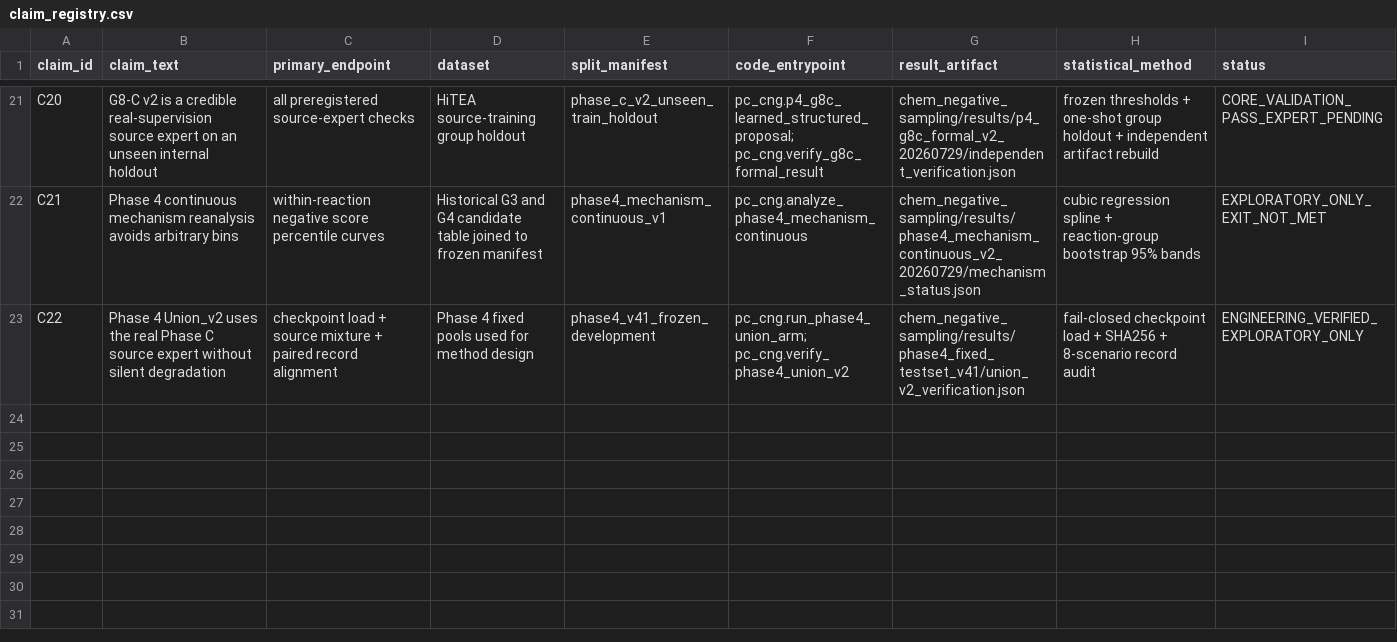
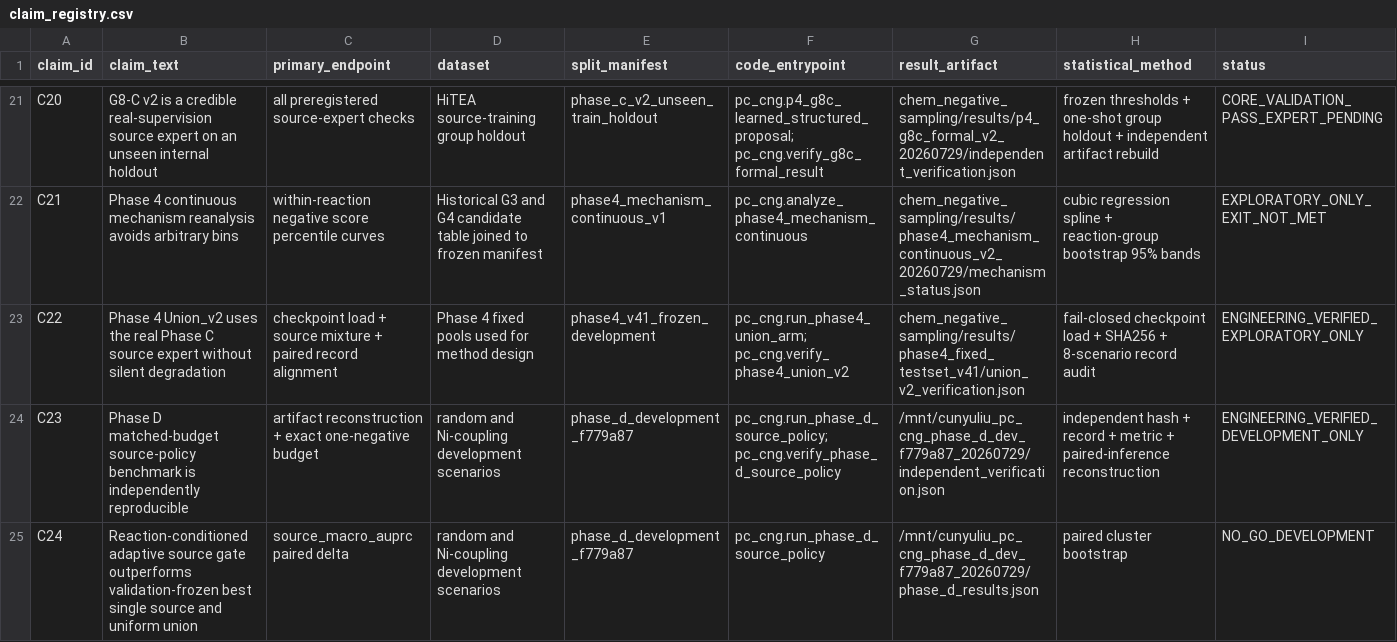
Before and after one commit to Cunyu-Liu/PC_CNG, a CSV file: docs/claim_registry.csv, drawn as a sheet; only a part is shown, gaps mark what is left out; rows hold the shown columns only; the diff covers the shown part only; the diff names each change by its address in the sheet, - before the commit and + after, or states it on an @@ line.

Commit message:
docs(nmi): close Phase D-G evidence status

```diff
--- a/docs/claim_registry.csv
+++ b/docs/claim_registry.csv
+row 24: C23 | Phase D matched-budget source-policy benchmark is independently reproducible | artifact reconstruction + exact one-negative budget | random and Ni-coupling development scenarios | phase_d_development_f779a87 | pc_cng.run_phase_d_source_policy; pc_cng.verify_phase_d_source_policy | /mnt/cunyuliu_pc_cng_phase_d_dev_f779a87_20260729/independent_verification.json | independent hash + record + metric + paired-inference reconstruction | ENGINEERING_VERIFIED_DEVELOPMENT_ONLY
+row 25: C24 | Reaction-conditioned adaptive source gate outperforms validation-frozen best single source and uniform union | source_macro_auprc paired delta | random and Ni-coupling development scenarios | phase_d_development_f779a87 | pc_cng.run_phase_d_source_policy | /mnt/cunyuliu_pc_cng_phase_d_dev_f779a87_20260729/phase_d_results.json | paired cluster bootstrap | NO_GO_DEVELOPMENT
```
Also changed, not shown: 4 added rows and 17 edited cells elsewhere in this file, 4 other files.
